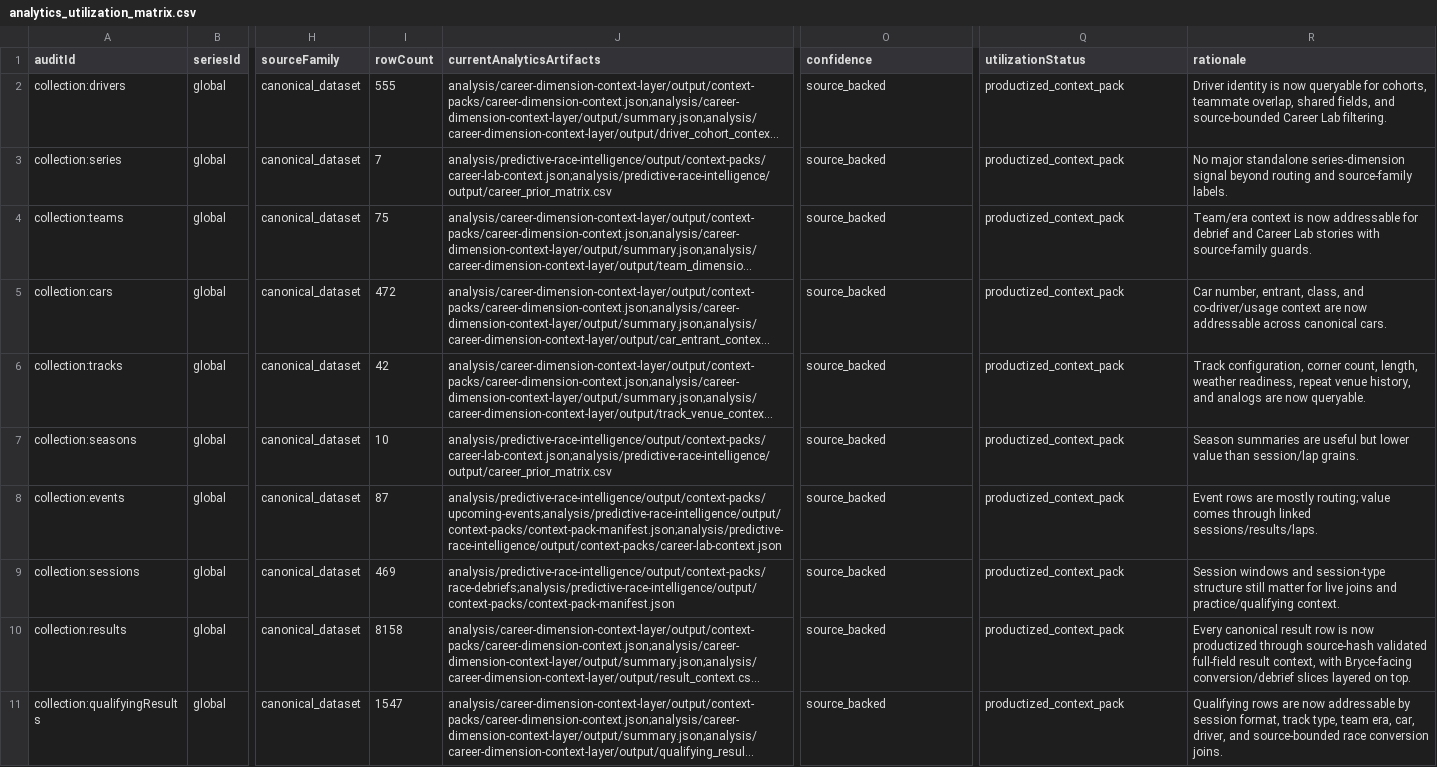
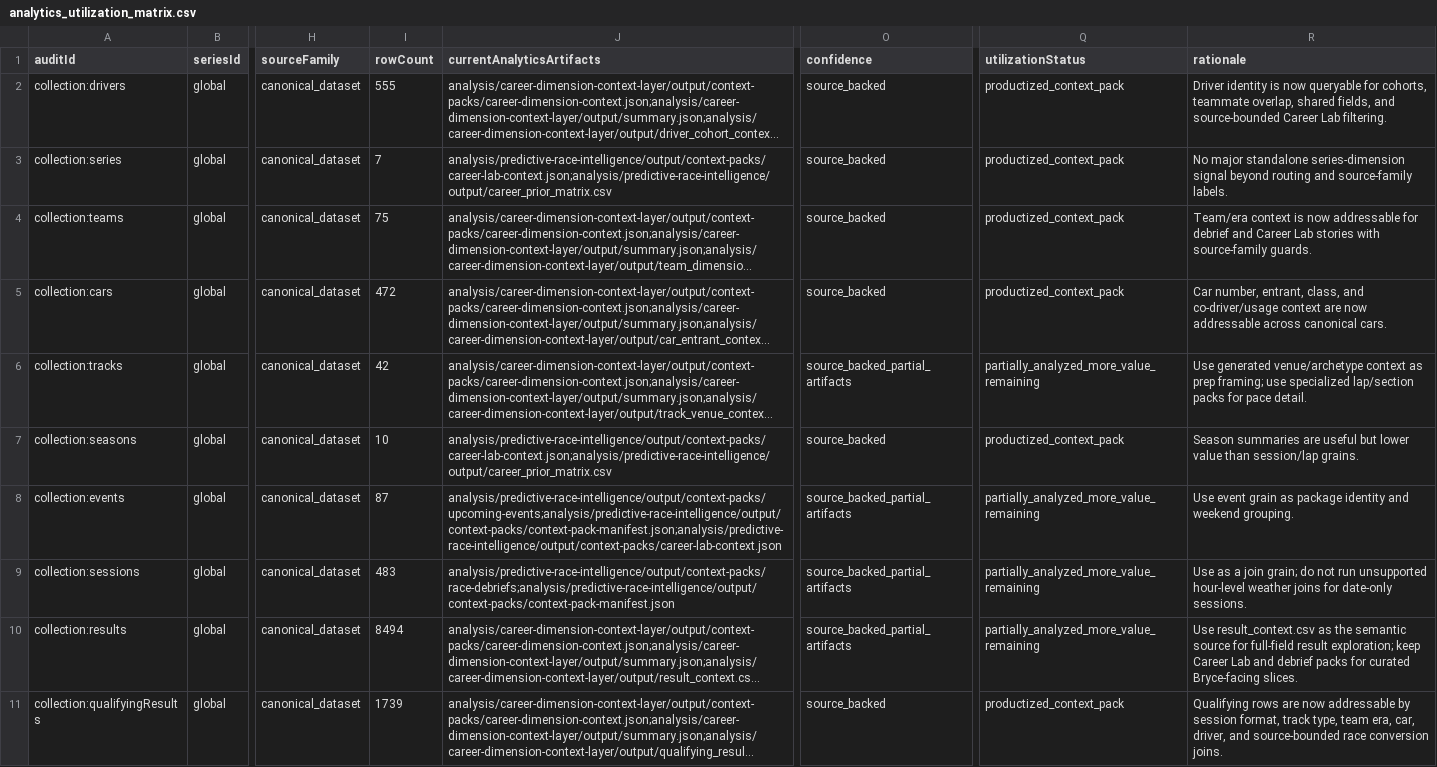
Before and after one commit to riddlejack/BryceCast, a CSV file: analysis/data-utilization-audit/output/analytics_utilization_matrix.csv, drawn as a sheet; only a part is shown, gaps mark what is left out; long unchanged cells end in …; the diff covers the shown part only; the diff names each change by its address in the sheet, - before the commit and + after, or states it on an @@ line.

```diff
--- a/analysis/data-utilization-audit/output/analytics_utilization_matrix.csv
+++ b/analysis/data-utilization-audit/output/analytics_utilization_matrix.csv
-O6 (confidence): source_backed
+O6 (confidence): source_backed_partial_artifacts
-Q6 (utilizationStatus): productized_context_pack
+Q6 (utilizationStatus): partially_analyzed_more_value_remaining
-R6 (rationale): Track configuration, corner count, length, weather readiness, repeat venue history, and analogs are now queryable.
+R6 (rationale): Use generated venue/archetype context as prep framing; use specialized lap/section packs for pace detail.
-O8:O10 (confidence): source_backed
+O8:O10 (confidence): source_backed_partial_artifacts
-Q8:Q10 (utilizationStatus): productized_context_pack
+Q8:Q10 (utilizationStatus): partially_analyzed_more_value_remaining
-R8 (rationale): Event rows are mostly routing; value comes through linked sessions/results/laps.
+R8 (rationale): Use event grain as package identity and weekend grouping.
-I9 (rowCount): 469
+I9 (rowCount): 483
-R9 (rationale): Session windows and session-type structure still matter for live joins and practice/qualifying context.
+R9 (rationale): Use as a join grain; do not run unsupported hour-level weather joins for date-only sessions.
-I10 (rowCount): 8158
+I10 (rowCount): 8494
-R10 (rationale): Every canonical result row is now productized through source-hash validated full-field result context, with Bryce-facing conversion/debrief slices layered on top.
+R10 (rationale): Use result_context.csv as the semantic source for full-field result exploration; keep Career Lab and debrief packs for curated Bryce-facing slices.
-I11 (rowCount): 1547
+I11 (rowCount): 1739
```
Also changed, not shown: 29 edited cells elsewhere in this file, analysis/career-dimension-context-layer/output/driver_cohort_context.csv, analysis/career-dimension-context-layer/output/qualifying_session_conversion_summary.csv, 30 other files.
